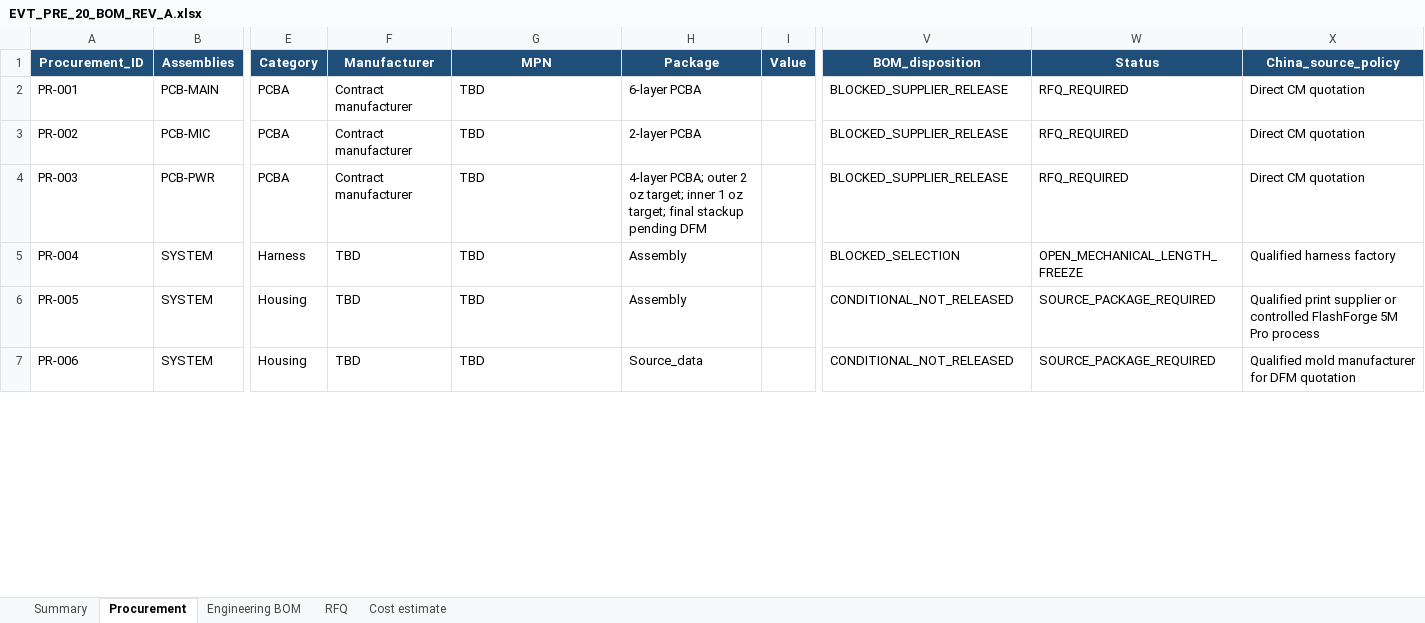
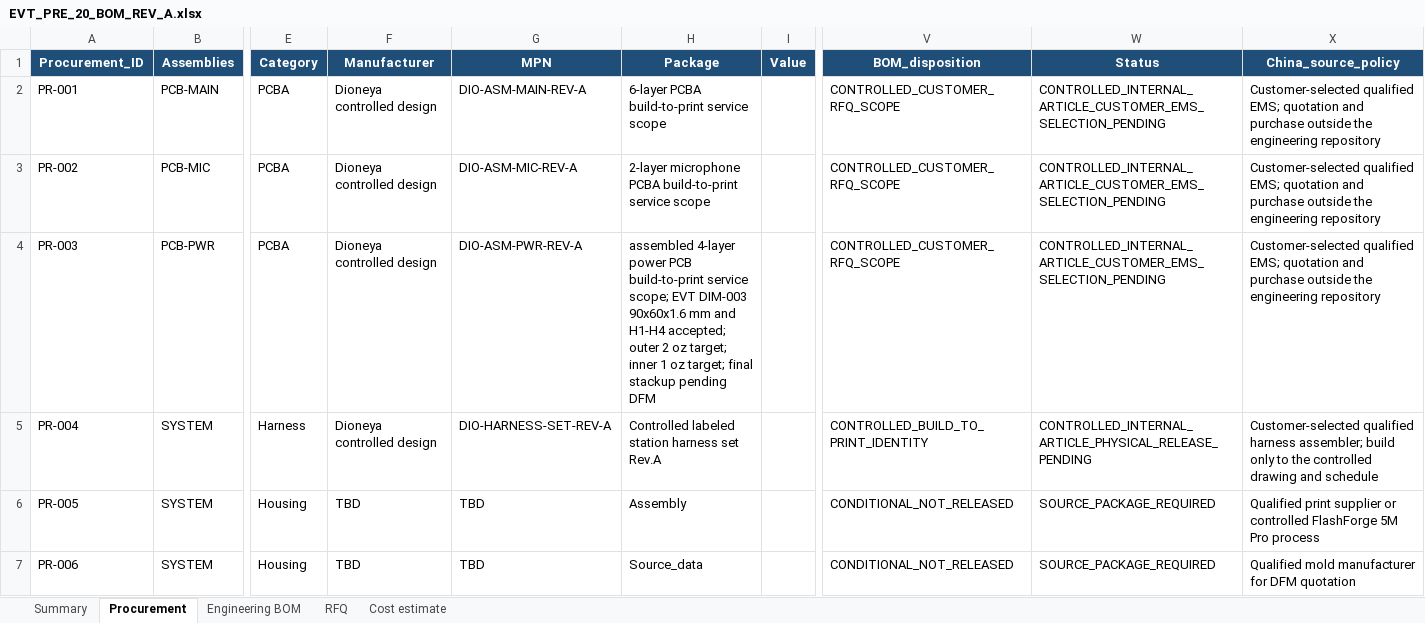
Before and after one commit to skif-ops/rs-zs-bpla, an Excel workbook: hardware/EVT_PRE_20_BOM_REV_A.xlsx, sheet Procurement, drawn as a sheet; only a part is shown, gaps mark what is left out; values as stored, in another font and other column widths than the file's, no borders; conditional formats and table styles not drawn; the diff covers the shown part only; the diff names each change by its address in the sheet, - before the commit and + after, or states it on an @@ line.

Commit message:
bom: separate technical identity from supplier release

```diff
--- a/hardware/EVT_PRE_20_BOM_REV_A.xlsx (sheet Procurement)
+++ b/hardware/EVT_PRE_20_BOM_REV_A.xlsx (sheet Procurement)
-F2:F4 (Manufacturer): Contract manufacturer
+F2:F4 (Manufacturer): Dioneya controlled design
-G2 (MPN): TBD
+G2 (MPN): DIO-ASM-MAIN-REV-A
-H2 (Package): 6-layer PCBA
+H2 (Package): 6-layer PCBA build-to-print service scope
-V2:V4 (BOM_disposition): BLOCKED_SUPPLIER_RELEASE
+V2:V4 (BOM_disposition): CONTROLLED_CUSTOMER_RFQ_SCOPE
-W2:W4 (Status): RFQ_REQUIRED
+W2:W4 (Status): CONTROLLED_INTERNAL_ARTICLE_CUSTOMER_EMS_SELECTION_PENDING
-X2:X4 (China_source_policy): Direct CM quotation
+X2:X4 (China_source_policy): Customer-selected qualified EMS; quotation and purchase outside the engineering repository
-G3 (MPN): TBD
+G3 (MPN): DIO-ASM-MIC-REV-A
-H3 (Package): 2-layer PCBA
+H3 (Package): 2-layer microphone PCBA build-to-print service scope
-G4 (MPN): TBD
+G4 (MPN): DIO-ASM-PWR-REV-A
-H4 (Package): 4-layer PCBA; outer 2…
+H4 (Package): assembled 4-layer power PCB build-to-print service scope; EVT DIM-003 90x60x1.6 mm and H1-H4 accepted; outer 2…
-F5 (Manufacturer): TBD
+F5 (Manufacturer): Dioneya controlled design
-G5 (MPN): TBD
+G5 (MPN): DIO-HARNESS-SET-REV-A
-H5 (Package): Assembly
+H5 (Package): Controlled labeled station harness set Rev.A
-V5 (BOM_disposition): BLOCKED_SELECTION
+V5 (BOM_disposition): CONTROLLED_BUILD_TO_PRINT_IDENTITY
-W5 (Status): OPEN_MECHANICAL_LENGTH_FREEZE
+W5 (Status): CONTROLLED_INTERNAL_ARTICLE_PHYSICAL_RELEASE_PENDING
-X5 (China_source_policy): Qualified harness factory
+X5 (China_source_policy): Customer-selected qualified harness assembler; build only to the controlled drawing and schedule
```
Also changed, not shown: 25 edited cells and cell formats elsewhere in this sheet, sheet Engineering BOM, sheet RFQ, sheet Cost estimate, sheet Summary, formulas that keep their value, 17 other files.
